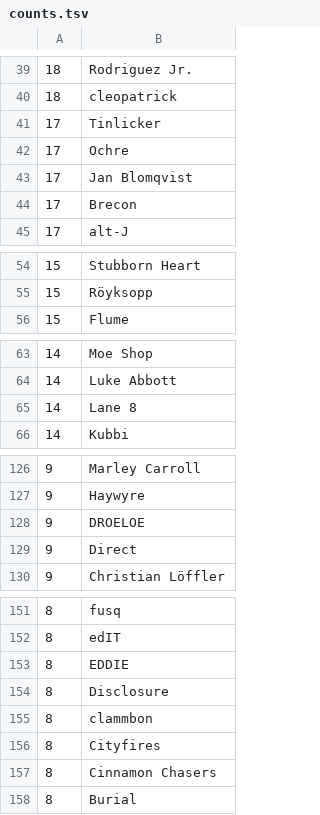
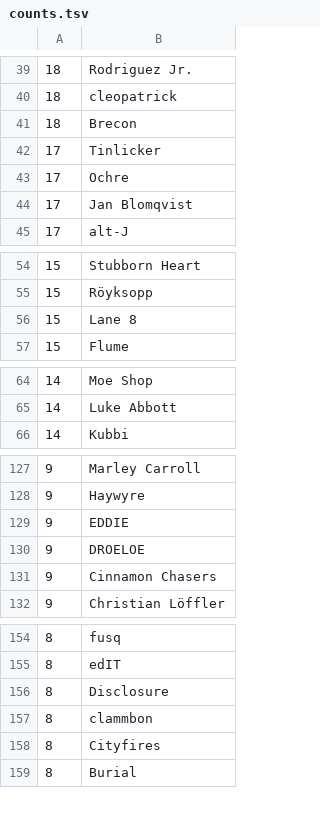
Before and after one commit to gwennlbh/music-library, a TSV file: counts.tsv, drawn as a sheet; only a part is shown, gaps mark what is left out; the diff covers the shown part only.

```diff
--- a/counts.tsv
+++ b/counts.tsv
@@ -40,2 +40,3 @@
 18	cleopatrick
+18	Brecon
 17	Tinlicker
@@ -43,3 +44,2 @@
 17	Jan Blomqvist
-17	Brecon
 17	alt-J
@@ -55,2 +55,3 @@
 15	Röyksopp
+15	Lane 8
 15	Flume
@@ -64,3 +65,2 @@
 14	Luke Abbott
-14	Lane 8
 14	Kubbi
@@ -127,4 +128,5 @@
  9	Haywyre
+ 9	EDDIE
  9	DROELOE
- 9	Direct
+ 9	Cinnamon Chasers
  9	Christian Löffler
@@ -152,3 +155,2 @@
  8	edIT
- 8	EDDIE
  8	Disclosure
@@ -156,3 +158,2 @@
  8	Cityfires
- 8	Cinnamon Chasers
  8	Burial
```
Also changed, not shown: 20 added rows, 8 removed rows and 1 edited cell elsewhere in this file, library.tsv, 9 other files.
